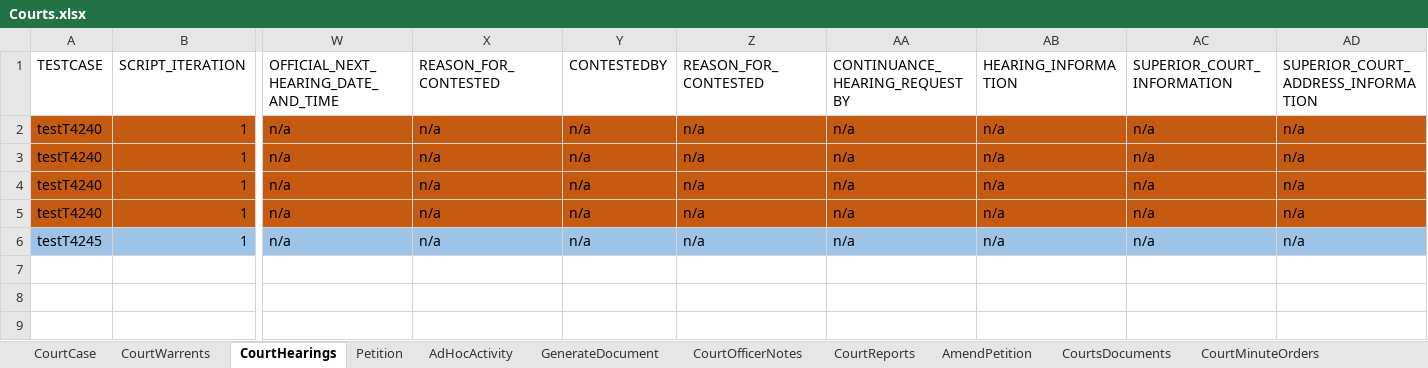
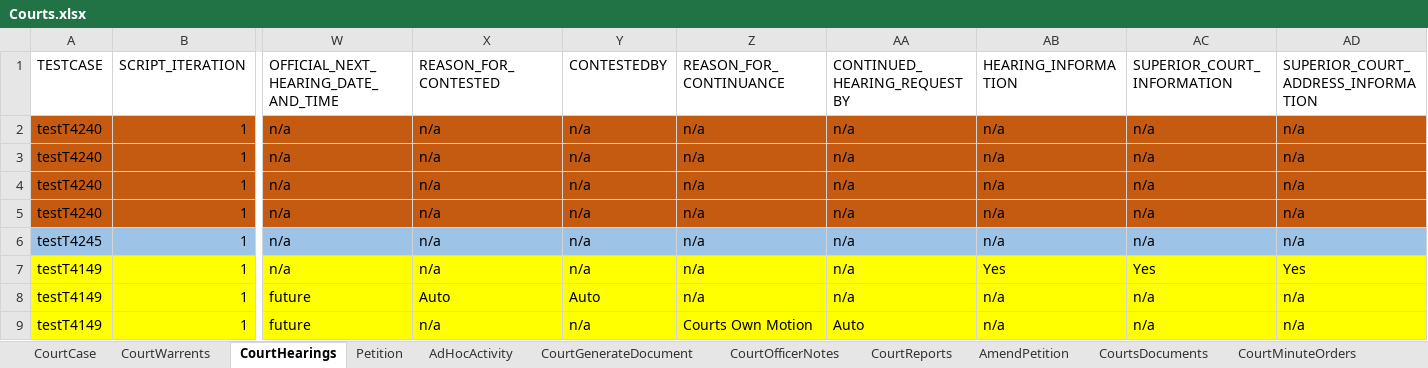
Before and after one commit to priya-singh4/POMExcelData, an Excel workbook: Courts.xlsx, sheet CourtHearings, drawn as a sheet; only a part is shown, gaps mark what is left out; values as stored, in another font and other column widths than the file's, no borders; rows hold the shown columns only; the diff names each change by its address in the sheet, - before the commit and + after, or states it on an @@ line.

```diff
--- a/Courts.xlsx (sheet CourtHearings)
+++ b/Courts.xlsx (sheet CourtHearings)
-sheet tab: GenerateDocument
+sheet tab: CourtGenerateDocument
-Z1: REASON_FOR_CONTESTED
+Z1: REASON_FOR_CONTINUANCE
-AA1: CONTINUANCE_HEARING_REQUESTBY
+AA1: CONTINUED_HEARING_REQUESTBY
+row 7: testT4149 | 1 | n/a | n/a | n/a | n/a | n/a | Yes | Yes | Yes
+row 8: testT4149 | 1 | future | Auto | Auto | n/a | n/a | n/a | n/a | n/a
+row 9: testT4149 | 1 | future | n/a | n/a | Courts Own Motion | Auto | n/a | n/a | n/a
```
Also changed, not shown: sheet Participants, sheet CourtCase, sheet CourtWorkItems, sheet CourtMinuteOrders, sheet CourtGenerateDocument, sheet AmendPetition, ScriptMasterSheet.xlsx.
